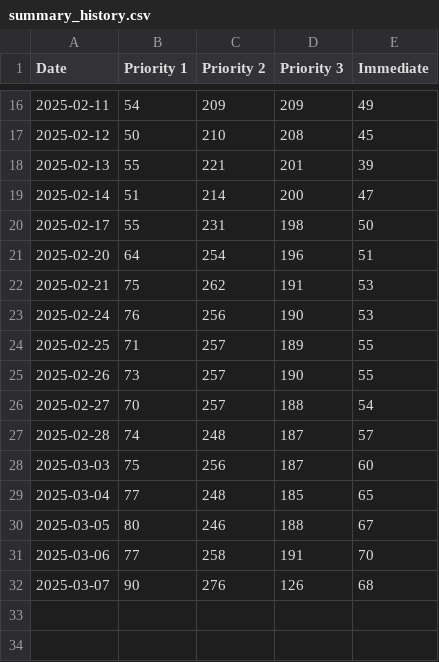
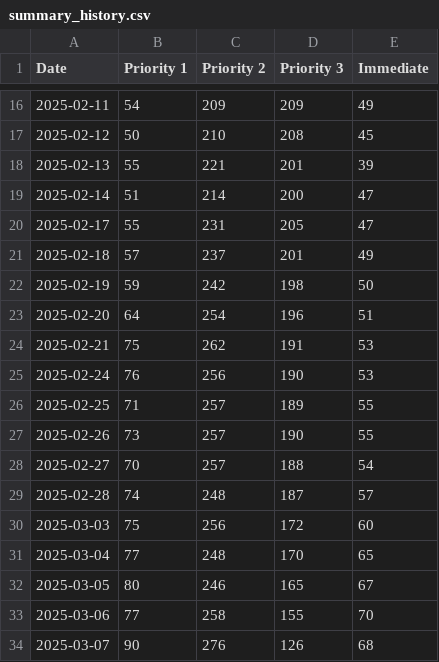
Before and after one commit to RayGone/Dash, a CSV file: summary_history.csv, drawn as a sheet; only a part is shown, gaps mark what is left out.

Commit message:
Adding data points in summary history; gcloud App Engine

```diff
--- a/summary_history.csv
+++ b/summary_history.csv
@@ -19,3 +19,5 @@ Date,Priority 1,Priority 2,Priority 3,Immediate
 2025-02-14 ,51,214,200,47
-2025-02-17 ,55,231,198,50
+2025-02-17 ,55,231,205,47
+2025-02-18 ,57,237,201,49
+2025-02-19 ,59,242,198,50
 2025-02-20 ,64,254,196,51
@@ -27,6 +29,6 @@ Date,Priority 1,Priority 2,Priority 3,Immediate
 2025-02-28 ,74,248,187,57
-2025-03-03 ,75,256,187,60
-2025-03-04 ,77,248,185,65
-2025-03-05 ,80,246,188,67
-2025-03-06 ,77,258,191,70
+2025-03-03 ,75,256,172,60
+2025-03-04 ,77,248,170,65
+2025-03-05 ,80,246,165,67
+2025-03-06 ,77,258,155,70
 2025-03-07 ,90,276,126,68
```
Also changed, not shown: 4 other files.
